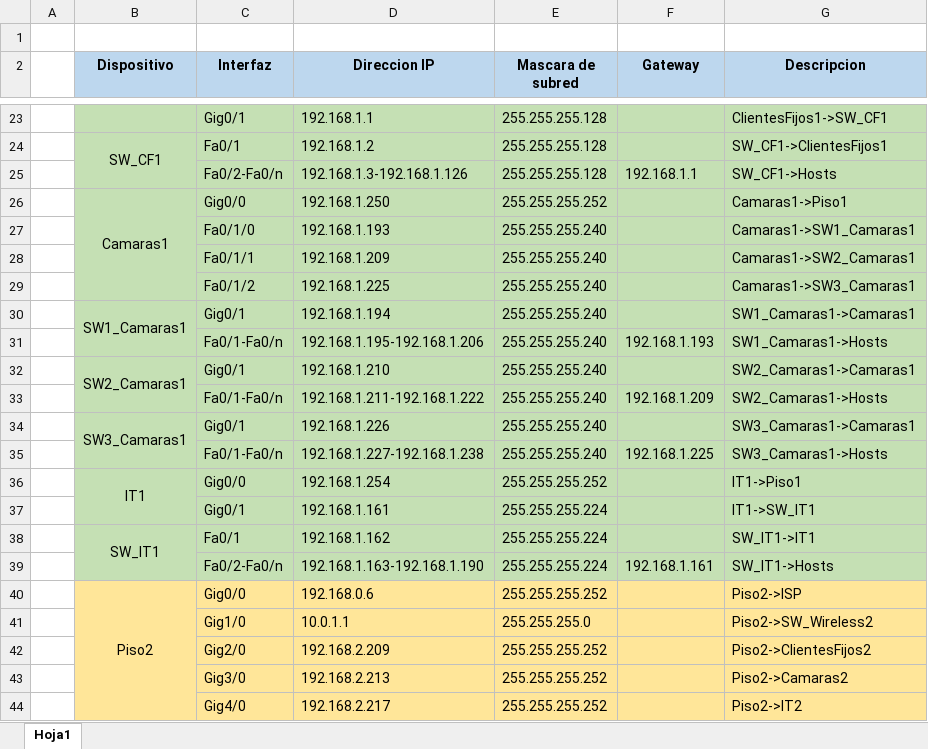
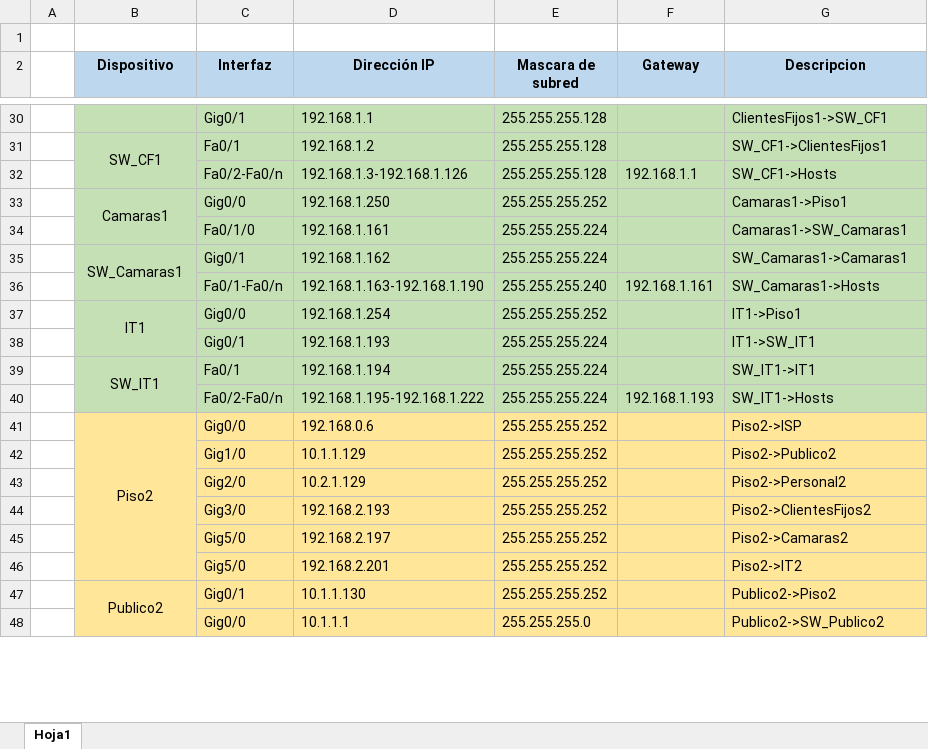
Before and after one commit to KevinHern/johnshopkins, an Excel workbook: Diagramas/Direccionamiento_proyecto_final.xlsx, sheet Hoja1, drawn as a sheet; only a part is shown, gaps mark what is left out; values as stored, in another font and other column widths than the file's, no borders; removed rows and columns are numbered as before the commit, all else as after; the diff covers the shown part only; the diff names each change by its address in the sheet, - before the commit and + after, or states it on an @@ line.

```diff
--- a/Diagramas/Direccionamiento_proyecto_final.xlsx (sheet Hoja1)
+++ b/Diagramas/Direccionamiento_proyecto_final.xlsx (sheet Hoja1)
-D2: Direccion IP
+D2: Dirección IP
-D34 (Dirección IP): 192.168.1.193
+D34 (Dirección IP): 192.168.1.161
-E34 (Mascara de subred): 255.255.255.240
+E34 (Mascara de subred): 255.255.255.224
-G34 (Descripcion): Camaras1->SW1_Camaras1
+G34 (Descripcion): Camaras1->SW_Camaras1
-row 28:  |  | Fa0/1/1 | 192.168.1.209 | 255.255.255.240 |  | Camaras1->SW2_Camaras1
-row 29:  |  | Fa0/1/2 | 192.168.1.225 | 255.255.255.240 |  | Camaras1->SW3_Camaras1
-B35 (Dispositivo): SW1_Camaras1
+B35 (Dispositivo): SW_Camaras1
-D35 (Dirección IP): 192.168.1.194
+D35 (Dirección IP): 192.168.1.162
-E35 (Mascara de subred): 255.255.255.240
+E35 (Mascara de subred): 255.255.255.224
-G35 (Descripcion): SW1_Camaras1->Camaras1
+G35 (Descripcion): SW_Camaras1->Camaras1
-D36 (Dirección IP): 192.168.1.195-192.168.1.206
+D36 (Dirección IP): 192.168.1.163-192.168.1.190
-F36 (Gateway): 192.168.1.193
+F36 (Gateway): 192.168.1.161
-G36 (Descripcion): SW1_Camaras1->Hosts
+G36 (Descripcion): SW_Camaras1->Hosts
-row 32:  | SW2_Camaras1 | Gig0/1 | 192.168.1.210 | 255.255.255.240 |  | SW2_Camaras1->Camaras1
-row 33:  |  | Fa0/1-Fa0/n | 192.168.1.211-192.168.1.222 | 255.255.255.240 | 192.168.1.209 | SW2_Camaras1->Hosts
-row 34:  | SW3_Camaras1 | Gig0/1 | 192.168.1.226 | 255.255.255.240 |  | SW3_Camaras1->Camaras1
-row 35:  |  | Fa0/1-Fa0/n | 192.168.1.227-192.168.1.238 | 255.255.255.240 | 192.168.1.225 | SW3_Camaras1->Hosts
-D38 (Dirección IP): 192.168.1.161
+D38 (Dirección IP): 192.168.1.193
-D39 (Dirección IP): 192.168.1.162
+D39 (Dirección IP): 192.168.1.194
-D40 (Dirección IP): 192.168.1.163-192.168.1.190
+D40 (Dirección IP): 192.168.1.195-192.168.1.222
-F40 (Gateway): 192.168.1.161
+F40 (Gateway): 192.168.1.193
-D42 (Dirección IP): 10.0.1.1
+D42 (Dirección IP): 10.1.1.129
-E42 (Mascara de subred): 255.255.255.0
+E42 (Mascara de subred): 255.255.255.252
-G42 (Descripcion): Piso2->SW_Wireless2
+G42 (Descripcion): Piso2->Publico2
+row 43:  |  | Gig2/0 | 10.2.1.129 | 255.255.255.252 |  | Piso2->Personal2
-C44 (Interfaz): Gig2/0
+C44 (Interfaz): Gig3/0
-D44 (Dirección IP): 192.168.2.209
+D44 (Dirección IP): 192.168.2.193
-C45 (Interfaz): Gig3/0
+C45 (Interfaz): Gig5/0
-D45 (Dirección IP): 192.168.2.213
+D45 (Dirección IP): 192.168.2.197
-C46 (Interfaz): Gig4/0
+C46 (Interfaz): Gig5/0
-D46 (Dirección IP): 192.168.2.217
+D46 (Dirección IP): 192.168.2.201
+row 47:  | Publico2 | Gig0/1 | 10.1.1.130 | 255.255.255.252 |  | Publico2->Piso2
+row 48:  |  | Gig0/0 | 10.1.1.1 | 255.255.255.0 |  | Publico2->SW_Publico2
```
Also changed, not shown: 54 added rows, 20 removed rows, 97 edited cells and merged cells elsewhere in this sheet, 1 other file.
